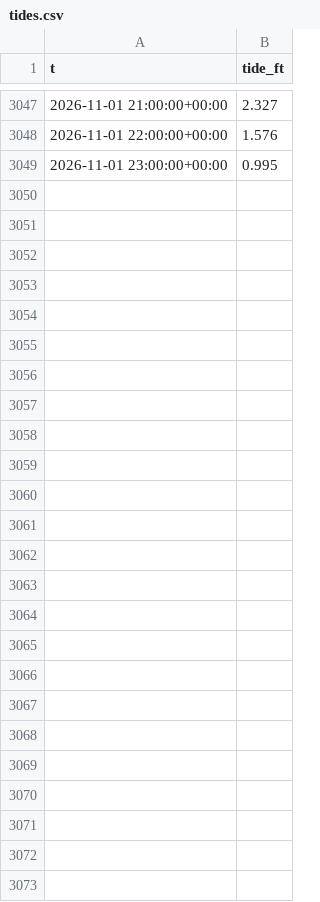
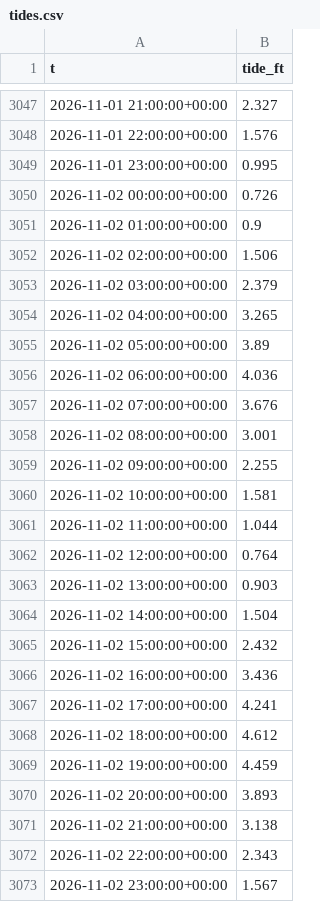
Before and after one commit to richardmhuse/do-not-hit-the-bridge, a CSV file: data/raw/tides.csv, drawn as a sheet; only a part is shown, gaps mark what is left out.

```diff
--- a/data/raw/tides.csv
+++ b/data/raw/tides.csv
@@ -3049 +3049,25 @@ t,tide_ft
 2026-11-01 23:00:00+00:00,0.995
+2026-11-02 00:00:00+00:00,0.726
+2026-11-02 01:00:00+00:00,0.9
+2026-11-02 02:00:00+00:00,1.506
+2026-11-02 03:00:00+00:00,2.379
+2026-11-02 04:00:00+00:00,3.265
+2026-11-02 05:00:00+00:00,3.89
+2026-11-02 06:00:00+00:00,4.036
+2026-11-02 07:00:00+00:00,3.676
+2026-11-02 08:00:00+00:00,3.001
+2026-11-02 09:00:00+00:00,2.255
+2026-11-02 10:00:00+00:00,1.581
+2026-11-02 11:00:00+00:00,1.044
+2026-11-02 12:00:00+00:00,0.764
+2026-11-02 13:00:00+00:00,0.903
+2026-11-02 14:00:00+00:00,1.504
+2026-11-02 15:00:00+00:00,2.432
+2026-11-02 16:00:00+00:00,3.436
+2026-11-02 17:00:00+00:00,4.241
+2026-11-02 18:00:00+00:00,4.612
+2026-11-02 19:00:00+00:00,4.459
+2026-11-02 20:00:00+00:00,3.893
+2026-11-02 21:00:00+00:00,3.138
+2026-11-02 22:00:00+00:00,2.343
+2026-11-02 23:00:00+00:00,1.567
```
Also changed, not shown: data/processed/forecast.csv, data/raw/lunar.csv, 8 other files.
